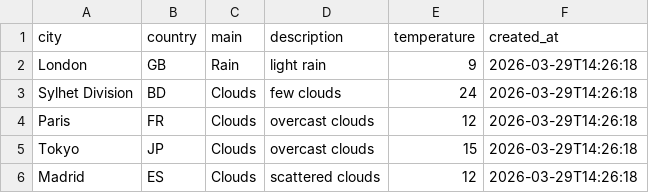
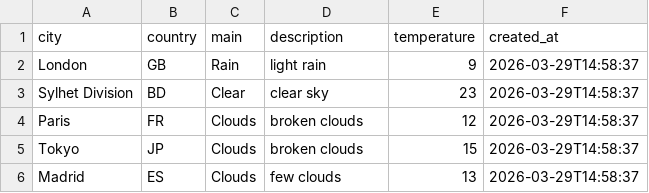
Before and after one commit to amzzz930/weather-api-integration, a CSV file: weather_data.csv, drawn as a sheet.

```diff
--- a/weather_data.csv
+++ b/weather_data.csv
@@ -1,6 +1,6 @@
 city,country,main,description,temperature,created_at
-London,GB,Rain,light rain,9,2026-03-29T14:26:18
-Sylhet Division,BD,Clouds,few clouds,24,2026-03-29T14:26:18
-Paris,FR,Clouds,overcast clouds,12,2026-03-29T14:26:18
-Tokyo,JP,Clouds,overcast clouds,15,2026-03-29T14:26:18
-Madrid,ES,Clouds,scattered clouds,12,2026-03-29T14:26:18
+London,GB,Rain,light rain,9,2026-03-29T14:58:37
+Sylhet Division,BD,Clear,clear sky,23,2026-03-29T14:58:37
+Paris,FR,Clouds,broken clouds,12,2026-03-29T14:58:37
+Tokyo,JP,Clouds,broken clouds,15,2026-03-29T14:58:37
+Madrid,ES,Clouds,few clouds,13,2026-03-29T14:58:37
```
